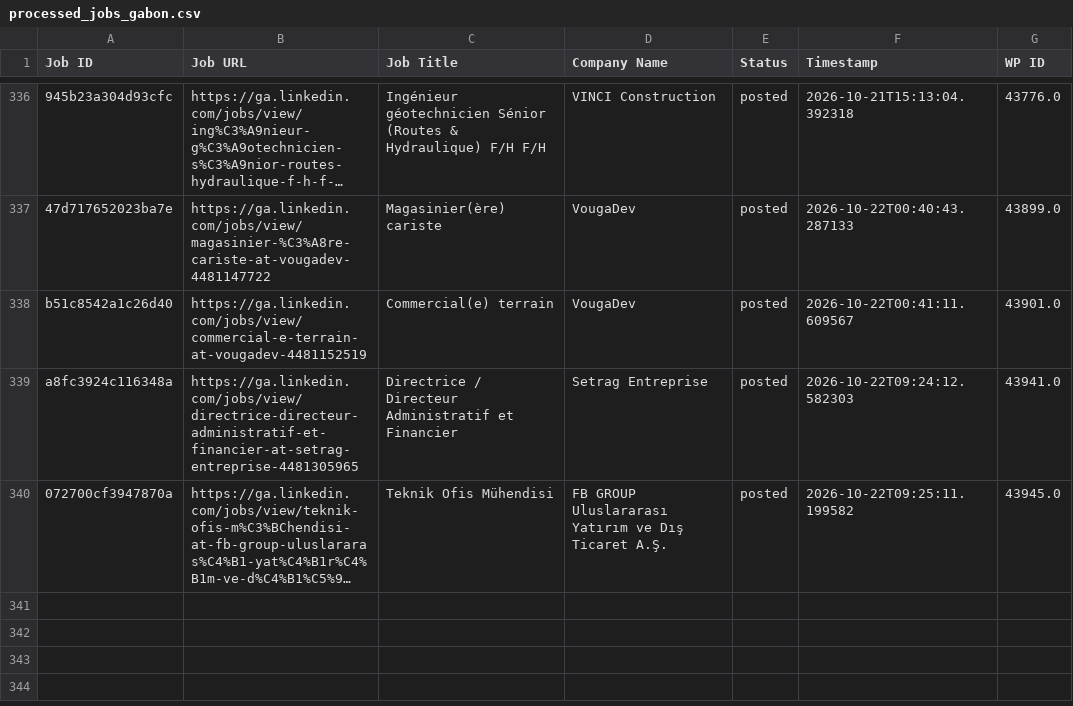
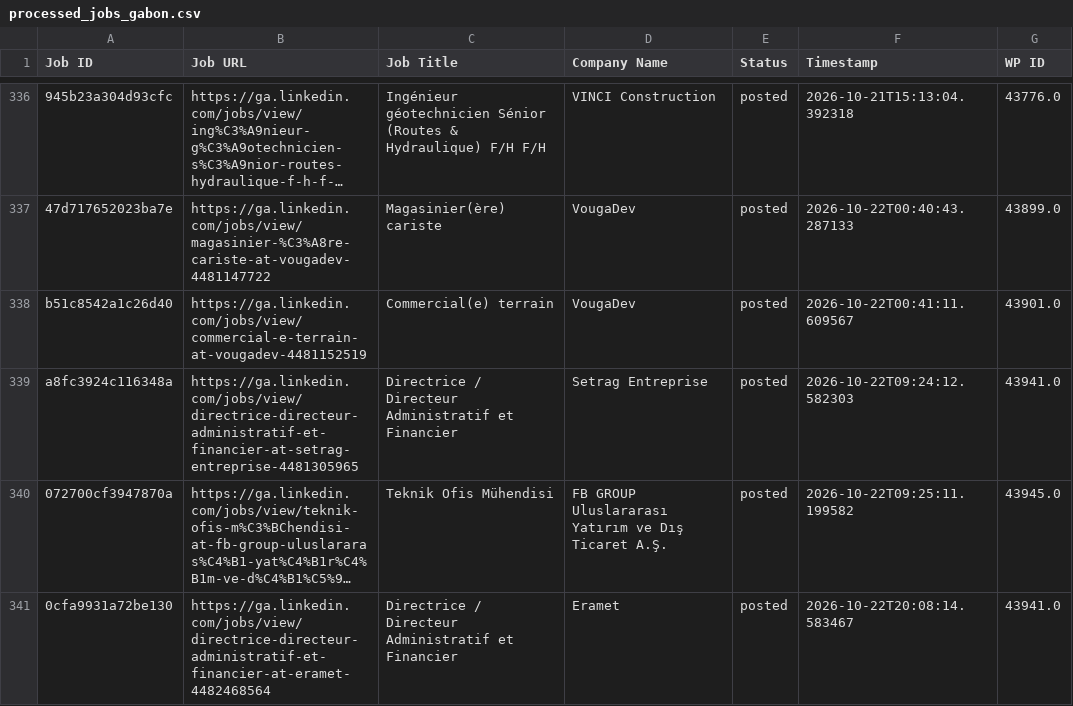
Before and after one commit to projectfetcher/ga, a CSV file: processed_jobs_gabon.csv, drawn as a sheet; only a part is shown, gaps mark what is left out; long unchanged cells end in …; the diff names each change by its address in the sheet, - before the commit and + after, or states it on an @@ line.

```diff
--- a/processed_jobs_gabon.csv
+++ b/processed_jobs_gabon.csv
+row 341: 0cfa9931a72be130 | https://ga.linkedin.com/jobs/view/directrice-directeur-administratif-et-financier-at-eramet-4482468564 | Directrice / Directeur Administratif et Financier | Eramet | posted | 2026-10-22T20:08:14.583467 | 43941.0
```
